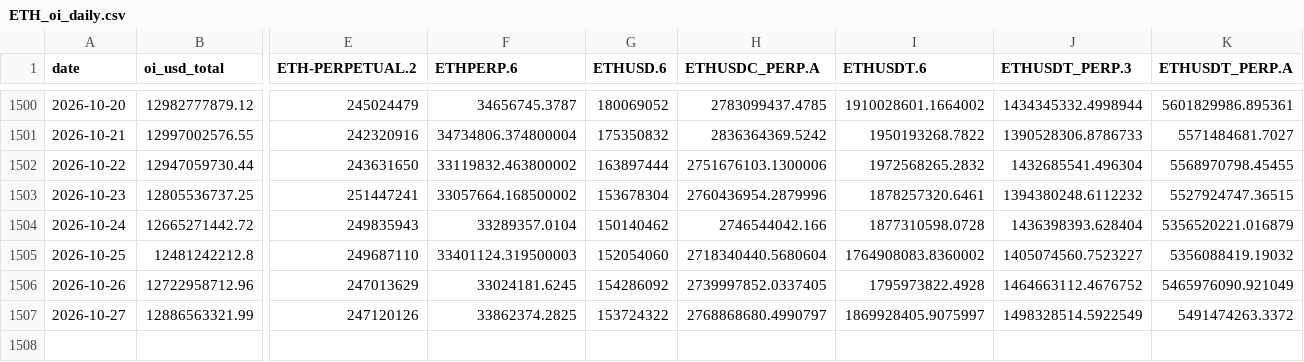
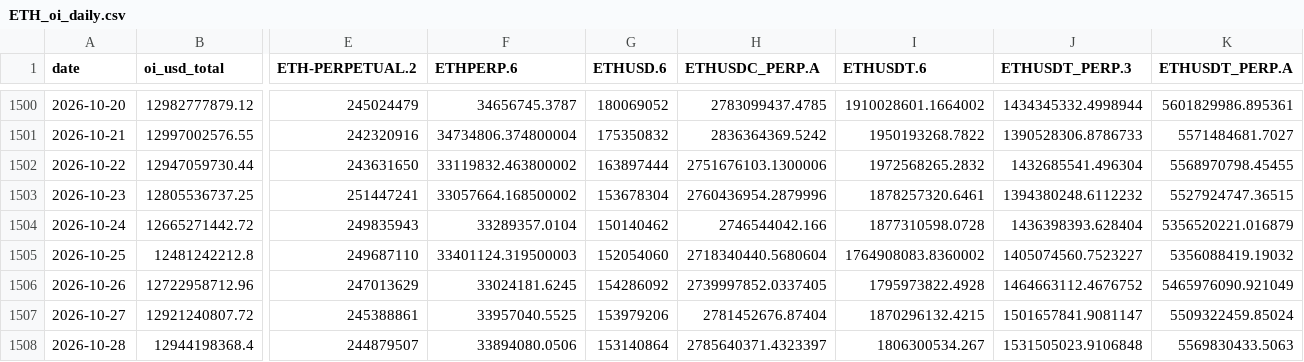
Before and after one commit to jaredbausch-ai/ctzb-data, a CSV file: data/derivs/ETH_oi_daily.csv, drawn as a sheet; only a part is shown, gaps mark what is left out; rows hold the shown columns only; the diff covers the shown part only; the diff names each change by its address in the sheet, - before the commit and + after, or states it on an @@ line.

```diff
--- a/data/derivs/ETH_oi_daily.csv
+++ b/data/derivs/ETH_oi_daily.csv
-B1507 (oi_usd_total): 12886563321.99
+B1507 (oi_usd_total): 12921240807.72
-E1507 (ETH-PERPETUAL.2): 247120126
+E1507 (ETH-PERPETUAL.2): 245388861
-F1507 (ETHPERP.6): 33862374.2825
+F1507 (ETHPERP.6): 33957040.5525
-G1507 (ETHUSD.6): 153724322
+G1507 (ETHUSD.6): 153979206
-H1507 (ETHUSDC_PERP.A): 2768868680.4990797
+H1507 (ETHUSDC_PERP.A): 2781452676.87404
-I1507 (ETHUSDT.6): 1869928405.9075997
+I1507 (ETHUSDT.6): 1870296132.4215
-J1507 (ETHUSDT_PERP.3): 1498328514.5922549
+J1507 (ETHUSDT_PERP.3): 1501657841.9081147
-K1507 (ETHUSDT_PERP.A): 5491474263.3372
+K1507 (ETHUSDT_PERP.A): 5509322459.85024
+row 1508: 2026-10-28 | 12944198368.4 | 244879507 | 33894080.0506 | 153140864 | 2785640371.4323397 | 1806300534.267 | 1531505023.9106848 | 5569830433.5063
```
Also changed, not shown: 5 edited cells elsewhere in this file, data/derivs/BTC_funding_daily.csv, data/derivs/BTC_lsratio_daily.csv, 27 other files.
